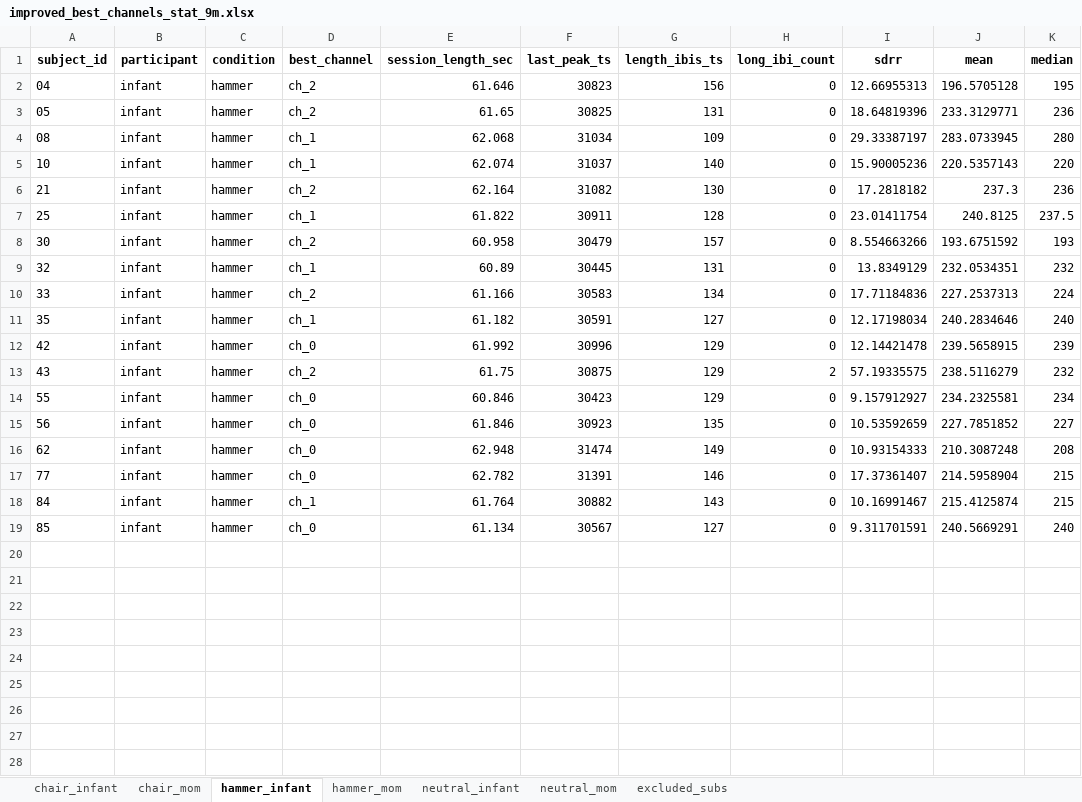
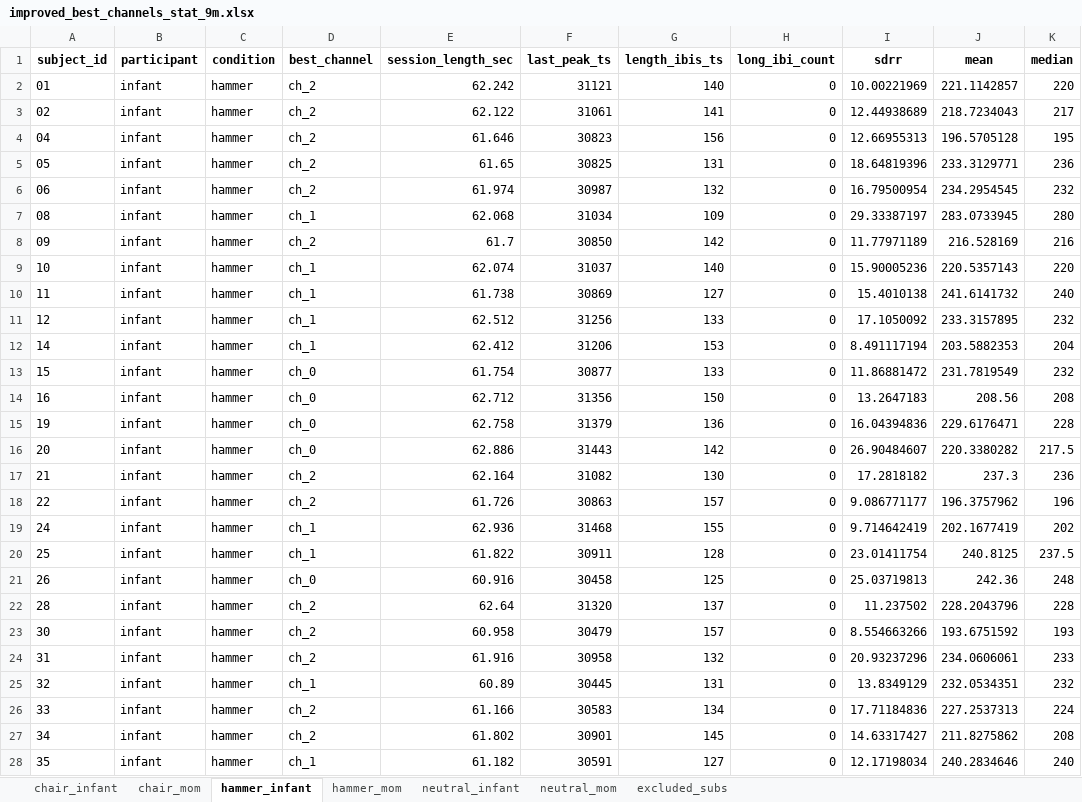
Before and after one commit to ninabesserilan/empathy-interoception-synchrony, an Excel workbook: Best ch pipeline/improved_best_channels_stat_9m.xlsx, sheet hammer_infant, drawn as a sheet; only a part is shown; the shorter side is filled out with more unchanged rows; values as stored, in another font and other column widths than the file's, no borders; the diff covers the shown part only; the diff names each change by its address in the sheet, - before the commit and + after, or states it on an @@ line.

```diff
--- a/Best ch pipeline/improved_best_channels_stat_9m.xlsx (sheet hammer_infant)
+++ b/Best ch pipeline/improved_best_channels_stat_9m.xlsx (sheet hammer_infant)
+row 2: 01 | infant | hammer | ch_2 | 62.242 | 31121 | 140 | 0 | 10.00221969 | 221.1142857 | 220
+row 3: 02 | infant | hammer | ch_2 | 62.122 | 31061 | 141 | 0 | 12.44938689 | 218.7234043 | 217
+row 6: 06 | infant | hammer | ch_2 | 61.974 | 30987 | 132 | 0 | 16.79500954 | 234.2954545 | 232
+row 8: 09 | infant | hammer | ch_2 | 61.7 | 30850 | 142 | 0 | 11.77971189 | 216.528169 | 216
+row 10: 11 | infant | hammer | ch_1 | 61.738 | 30869 | 127 | 0 | 15.4010138 | 241.6141732 | 240
+row 11: 12 | infant | hammer | ch_1 | 62.512 | 31256 | 133 | 0 | 17.1050092 | 233.3157895 | 232
+row 12: 14 | infant | hammer | ch_1 | 62.412 | 31206 | 153 | 0 | 8.491117194 | 203.5882353 | 204
+row 13: 15 | infant | hammer | ch_0 | 61.754 | 30877 | 133 | 0 | 11.86881472 | 231.7819549 | 232
+row 14: 16 | infant | hammer | ch_0 | 62.712 | 31356 | 150 | 0 | 13.2647183 | 208.56 | 208
+row 15: 19 | infant | hammer | ch_0 | 62.758 | 31379 | 136 | 0 | 16.04394836 | 229.6176471 | 228
+row 16: 20 | infant | hammer | ch_0 | 62.886 | 31443 | 142 | 0 | 26.90484607 | 220.3380282 | 217.5
+row 18: 22 | infant | hammer | ch_2 | 61.726 | 30863 | 157 | 0 | 9.086771177 | 196.3757962 | 196
+row 19: 24 | infant | hammer | ch_1 | 62.936 | 31468 | 155 | 0 | 9.714642419 | 202.1677419 | 202
+row 21: 26 | infant | hammer | ch_0 | 60.916 | 30458 | 125 | 0 | 25.03719813 | 242.36 | 248
+row 22: 28 | infant | hammer | ch_2 | 62.64 | 31320 | 137 | 0 | 11.237502 | 228.2043796 | 228
+row 24: 31 | infant | hammer | ch_2 | 61.916 | 30958 | 132 | 0 | 20.93237296 | 234.0606061 | 233
+row 27: 34 | infant | hammer | ch_2 | 61.802 | 30901 | 145 | 0 | 14.63317427 | 211.8275862 | 208
```
Also changed, not shown: 38 added rows elsewhere in this sheet, sheet excluded_subs, sheet hammer_mom, sheet chair_mom, sheet chair_infant, sheet neutral_mom, sheet neutral_infant, Best ch pipeline/original_best_channels_stat_9m.xlsx, RSA analysis/excluded_subs_9m.xlsx, 12 other files.
